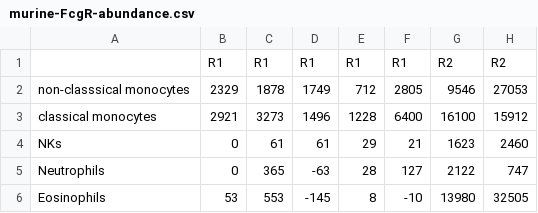
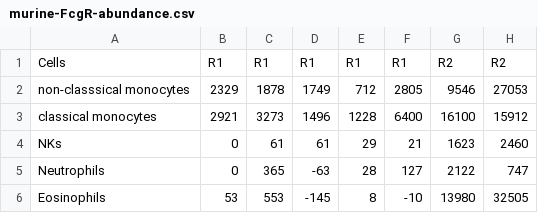
Before and after one commit to meyer-lab/FcgR-binding, a CSV file: recepmod/data/murine-FcgR-abundance.csv, drawn as a sheet; only a part is shown; the diff names each change by its address in the sheet, - before the commit and + after, or states it on an @@ line.

```diff
--- a/recepmod/data/murine-FcgR-abundance.csv
+++ b/recepmod/data/murine-FcgR-abundance.csv
-A1: (empty)
+A1: Cells
```
Also changed, not shown: 1 other file.
